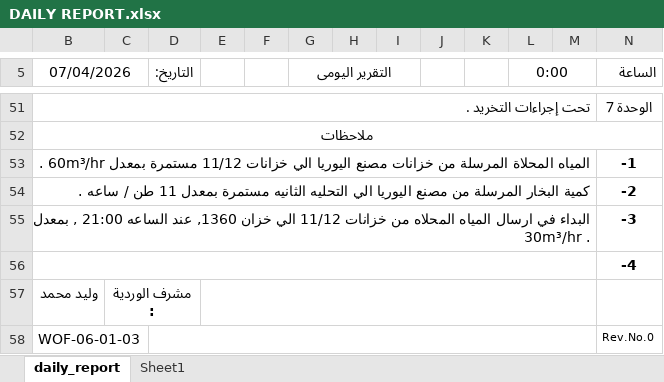
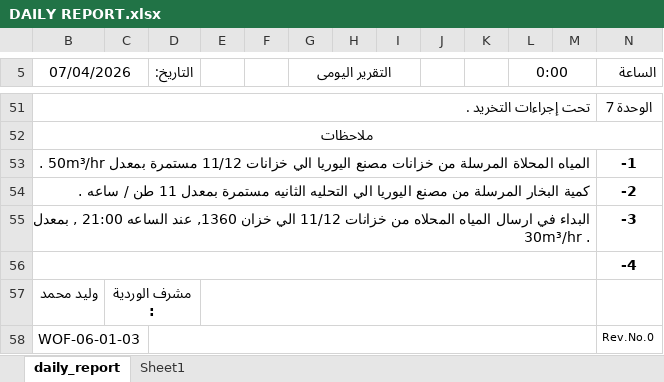
Before and after one commit to legacy7yt/backup, an Excel workbook: DAILY REPORT.xlsx, sheet daily_report, drawn as a sheet; only a part is shown, gaps mark what is left out; values as stored, in another font and other column widths than the file's, no borders; charts and pictures not drawn; the diff names each change by its address in the sheet, - before the commit and + after, or states it on an @@ line.

Commit message:
Auto update

```diff
--- a/DAILY REPORT.xlsx (sheet daily_report)
+++ b/DAILY REPORT.xlsx (sheet daily_report)
-B53 (07/04/2026): …مستمرة بمعدل 60m³/hr .
+B53 (07/04/2026): …مستمرة بمعدل 50m³/hr .
```
